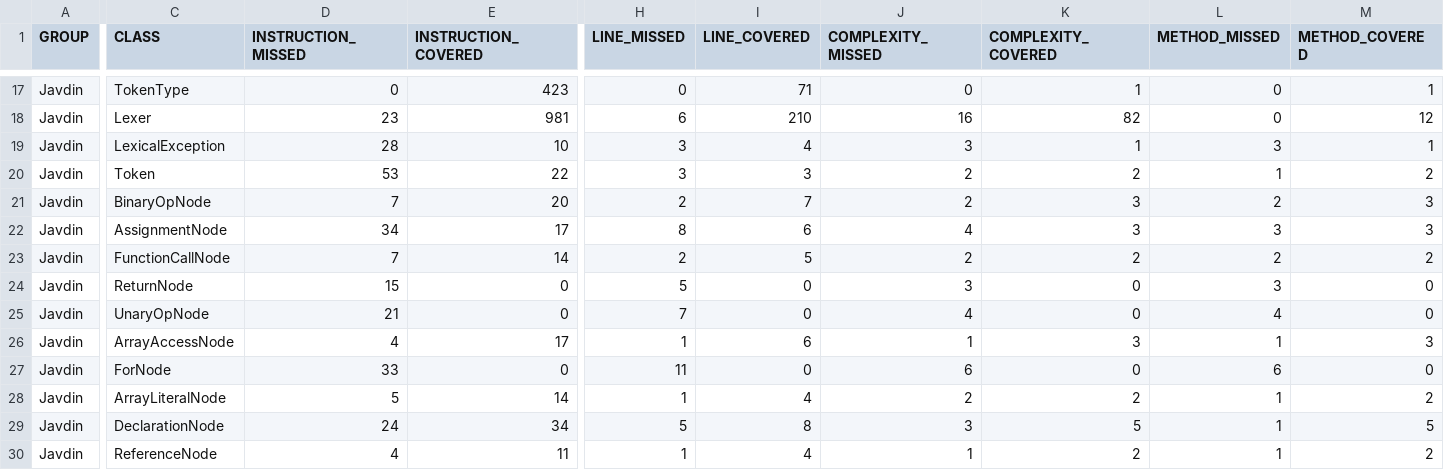
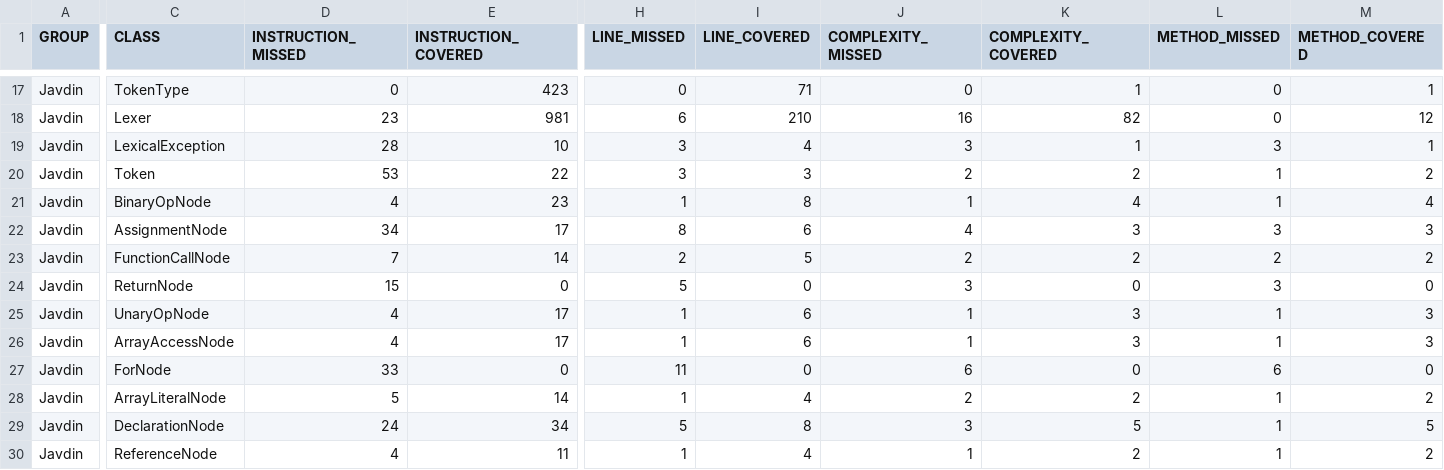
Before and after one commit to team-806/javdin, a CSV file: target/site/jacoco/jacoco.csv, drawn as a sheet; only a part is shown, gaps mark what is left out; the diff covers the shown part only; the diff names each change by its address in the sheet, - before the commit and + after, or states it on an @@ line.

```diff
--- a/target/site/jacoco/jacoco.csv
+++ b/target/site/jacoco/jacoco.csv
-D21 (INSTRUCTION_MISSED): 7
+D21 (INSTRUCTION_MISSED): 4
-E21 (INSTRUCTION_COVERED): 20
+E21 (INSTRUCTION_COVERED): 23
-H21 (LINE_MISSED): 2
+H21 (LINE_MISSED): 1
-I21 (LINE_COVERED): 7
+I21 (LINE_COVERED): 8
-J21 (COMPLEXITY_MISSED): 2
+J21 (COMPLEXITY_MISSED): 1
-K21 (COMPLEXITY_COVERED): 3
+K21 (COMPLEXITY_COVERED): 4
-L21 (METHOD_MISSED): 2
+L21 (METHOD_MISSED): 1
-M21 (METHOD_COVERED): 3
+M21 (METHOD_COVERED): 4
-D25 (INSTRUCTION_MISSED): 21
+D25 (INSTRUCTION_MISSED): 4
-E25 (INSTRUCTION_COVERED): 0
+E25 (INSTRUCTION_COVERED): 17
-H25 (LINE_MISSED): 7
+H25 (LINE_MISSED): 1
-I25 (LINE_COVERED): 0
+I25 (LINE_COVERED): 6
-J25 (COMPLEXITY_MISSED): 4
+J25 (COMPLEXITY_MISSED): 1
-K25 (COMPLEXITY_COVERED): 0
+K25 (COMPLEXITY_COVERED): 3
-L25 (METHOD_MISSED): 4
+L25 (METHOD_MISSED): 1
-M25 (METHOD_COVERED): 0
+M25 (METHOD_COVERED): 3
```
Also changed, not shown: 32 edited cells elsewhere in this file, 44 other files.
